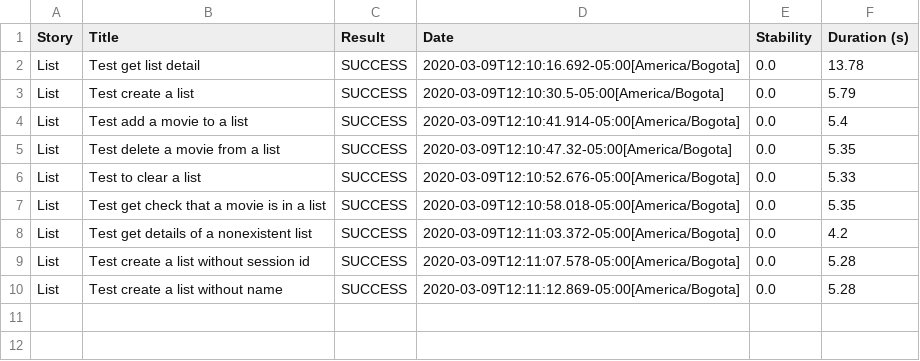
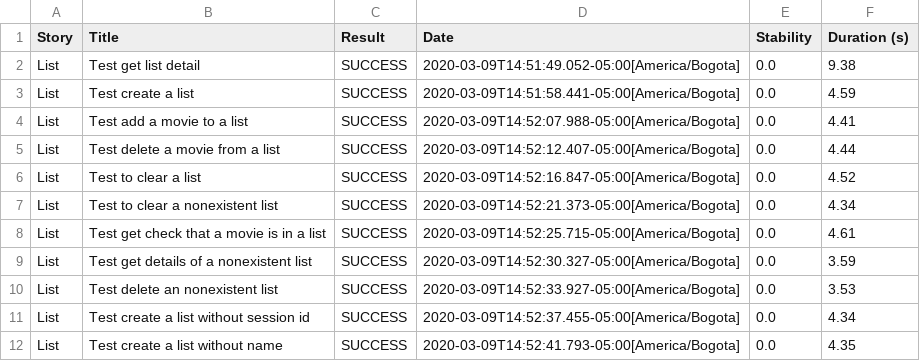
Before and after one commit to orozcojuan1998/Test-Movie-API, a CSV file: target/site/serenity/cf153c79315c0d0e487da81a3848a65735e48eeb4c33d50add094825bdd67b37.csv, drawn as a sheet.

```diff
--- a/target/site/serenity/cf153c79315c0d0e487da81a3848a65735e48eeb4c33d50add094825bdd67b37.csv
+++ b/target/site/serenity/cf153c79315c0d0e487da81a3848a65735e48eeb4c33d50add094825bdd67b37.csv
@@ -1,10 +1,12 @@
 "Story","Title","Result","Date","Stability","Duration (s)"
-"List","Test get list detail","SUCCESS","2020-03-09T12:10:16.692-05:00[America/Bogota]","0.0","13.78"
-"List","Test create a list","SUCCESS","2020-03-09T12:10:30.5-05:00[America/Bogota]","0.0","5.79"
-"List","Test add a movie to a list","SUCCESS","2020-03-09T12:10:41.914-05:00[America/Bogota]","0.0","5.4"
-"List","Test delete a movie from a list","SUCCESS","2020-03-09T12:10:47.32-05:00[America/Bogota]","0.0","5.35"
-"List","Test to clear a list","SUCCESS","2020-03-09T12:10:52.676-05:00[America/Bogota]","0.0","5.33"
-"List","Test get check that a movie is in a list","SUCCESS","2020-03-09T12:10:58.018-05:00[America/Bogota]","0.0","5.35"
-"List","Test get details of a nonexistent list","SUCCESS","2020-03-09T12:11:03.372-05:00[America/Bogota]","0.0","4.2"
-"List","Test create a list without session id","SUCCESS","2020-03-09T12:11:07.578-05:00[America/Bogota]","0.0","5.28"
-"List","Test create a list without name","SUCCESS","2020-03-09T12:11:12.869-05:00[America/Bogota]","0.0","5.28"
+"List","Test get list detail","SUCCESS","2020-03-09T14:51:49.052-05:00[America/Bogota]","0.0","9.38"
+"List","Test create a list","SUCCESS","2020-03-09T14:51:58.441-05:00[America/Bogota]","0.0","4.59"
+"List","Test add a movie to a list","SUCCESS","2020-03-09T14:52:07.988-05:00[America/Bogota]","0.0","4.41"
+"List","Test delete a movie from a list","SUCCESS","2020-03-09T14:52:12.407-05:00[America/Bogota]","0.0","4.44"
+"List","Test to clear a list","SUCCESS","2020-03-09T14:52:16.847-05:00[America/Bogota]","0.0","4.52"
+"List","Test to clear a nonexistent list","SUCCESS","2020-03-09T14:52:21.373-05:00[America/Bogota]","0.0","4.34"
+"List","Test get check that a movie is in a list","SUCCESS","2020-03-09T14:52:25.715-05:00[America/Bogota]","0.0","4.61"
+"List","Test get details of a nonexistent list","SUCCESS","2020-03-09T14:52:30.327-05:00[America/Bogota]","0.0","3.59"
+"List","Test delete an nonexistent list","SUCCESS","2020-03-09T14:52:33.927-05:00[America/Bogota]","0.0","3.53"
+"List","Test create a list without session id","SUCCESS","2020-03-09T14:52:37.455-05:00[America/Bogota]","0.0","4.34"
+"List","Test create a list without name","SUCCESS","2020-03-09T14:52:41.793-05:00[America/Bogota]","0.0","4.35"
```
Also changed, not shown: target/site/serenity/5d42c0e0f0b1728c191150dceebce4a8df34875f867aba3116f3284ab05eb42d.csv, 57 other files.
